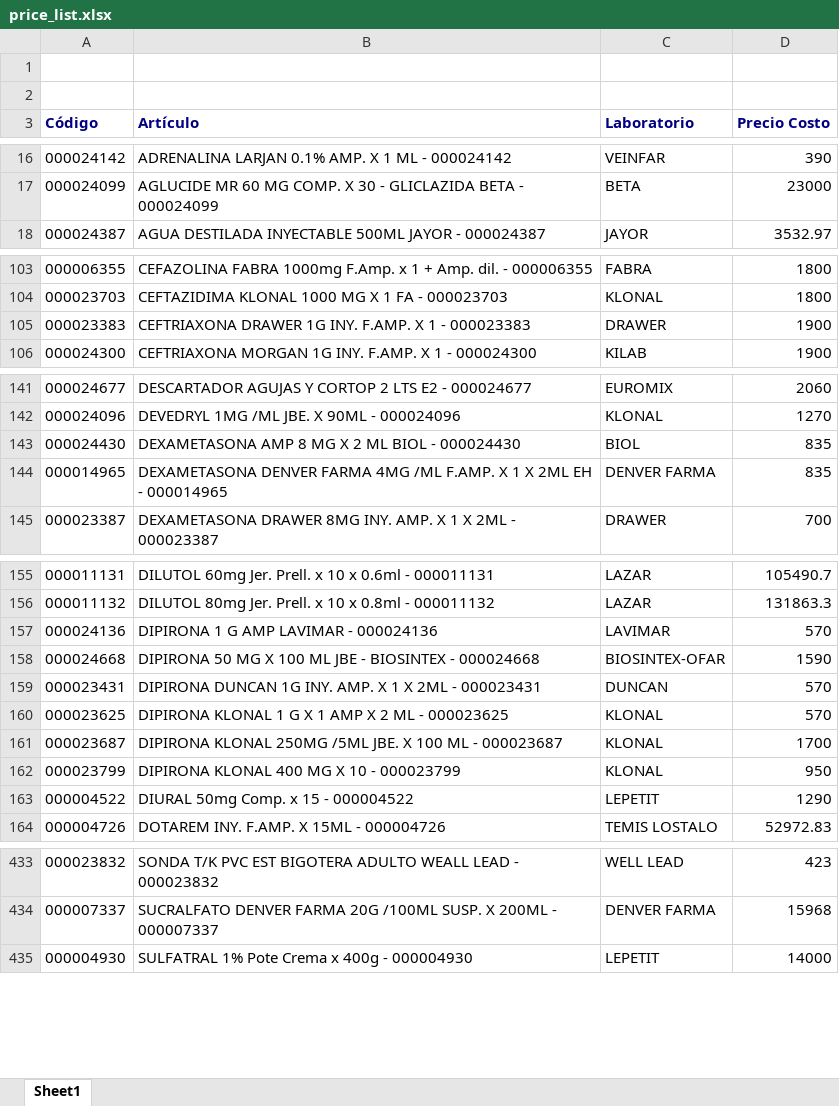
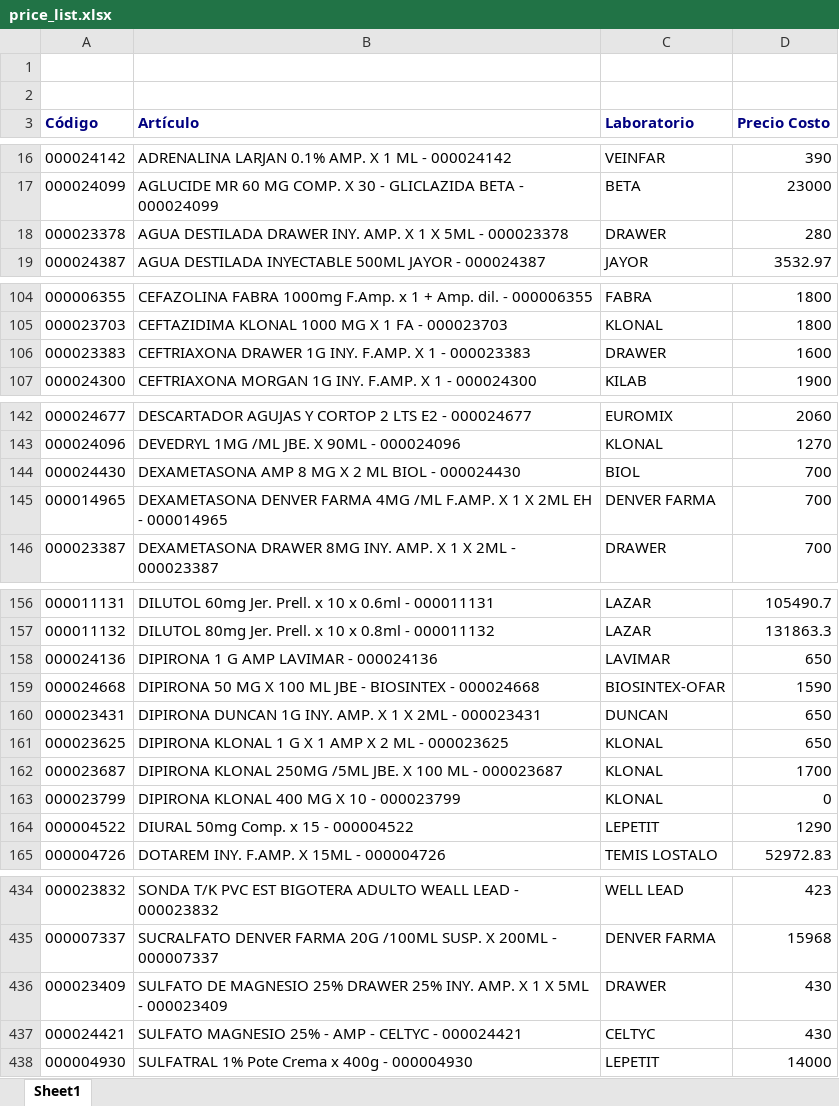
Before and after one commit to saucesit/fedafar-tools, an Excel workbook: price_list.xlsx, sheet Sheet1, drawn as a sheet; only a part is shown, gaps mark what is left out; values as stored, in another font and other column widths than the file's, no borders; addresses are those after the commit; the diff covers the shown part only; the diff names each change by its address in the sheet, - before the commit and + after, or states it on an @@ line.

Commit message:
sync: stock y precios actualizados mar. 07/07/2026

```diff
--- a/price_list.xlsx (sheet Sheet1)
+++ b/price_list.xlsx (sheet Sheet1)
+row 18: 000023378 | AGUA DESTILADA DRAWER INY. AMP. X 1 X 5ML - 000023378 | DRAWER | 280
-D106 (Precio Costo): 1900
+D106 (Precio Costo): 1600
-D144:D145 (Precio Costo): 835
+D144:D145 (Precio Costo): 700
-D158 (Precio Costo): 570
+D158 (Precio Costo): 650
-D160:D161 (Precio Costo): 570
+D160:D161 (Precio Costo): 650
-D163 (Precio Costo): 950
+D163 (Precio Costo): 0
+row 436: 000023409 | SULFATO DE MAGNESIO 25% DRAWER 25% INY. AMP. X 1 X 5ML - 000023409 | DRAWER | 430
+row 437: 000024421 | SULFATO MAGNESIO 25% - AMP - CELTYC - 000024421 | CELTYC | 430
```
Also changed, not shown: 7 edited cells elsewhere in this sheet, 1 other file.
